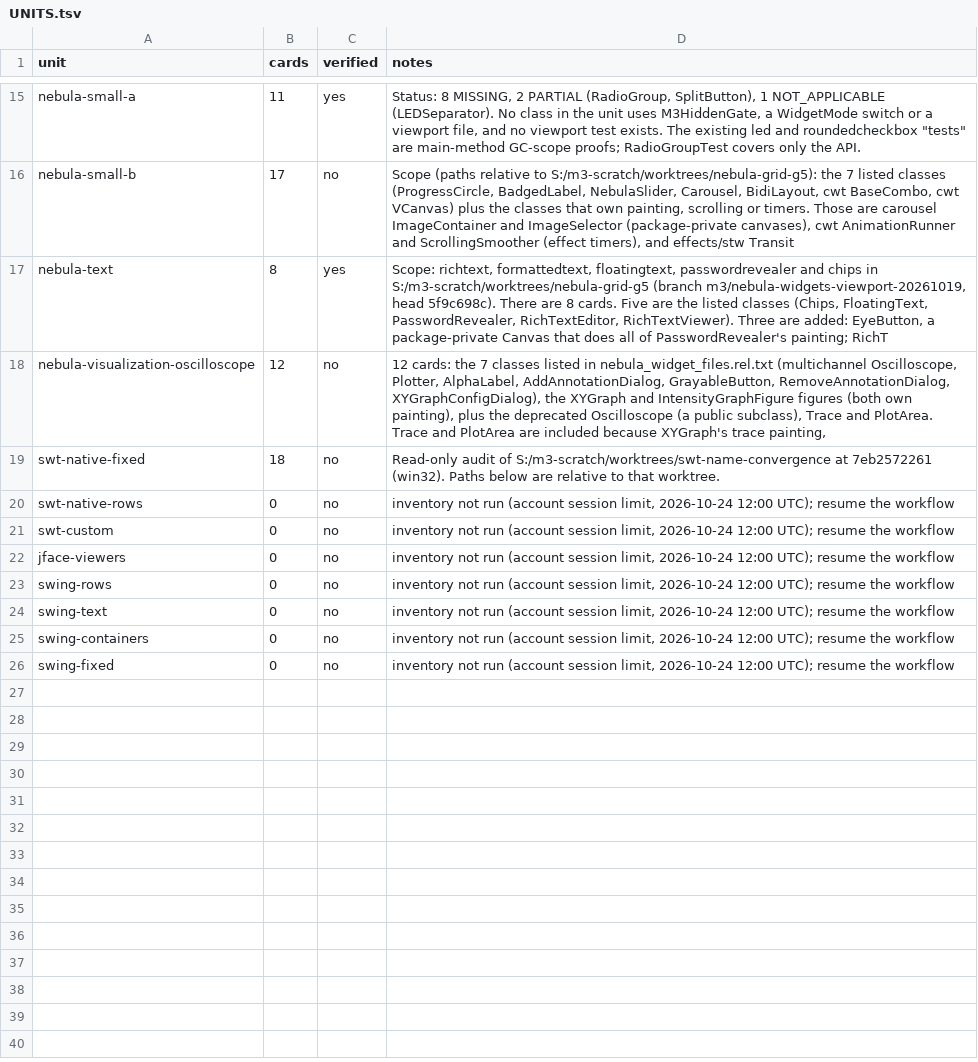
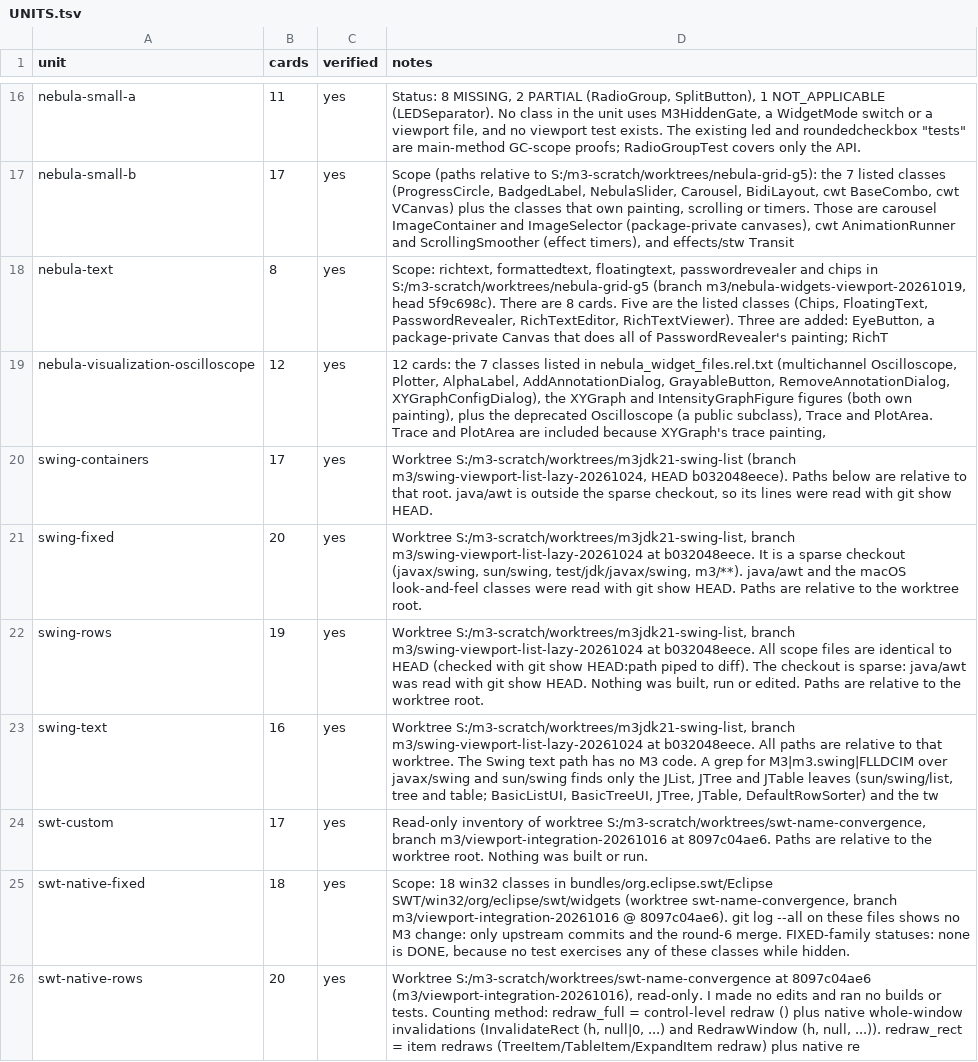
Before and after one commit to hsoliwal/nebula, a TSV file: docs/m3/every-widget/UNITS.tsv, drawn as a sheet; only a part is shown, gaps mark what is left out; removed rows and columns are numbered as before the commit, all else as after; the diff covers the shown part only; the diff names each change by its address in the sheet, - before the commit and + after, or states it on an @@ line.

Commit message:
every-widget: complete inventory, 327 verified cards in 25 units, completeness critique and ten waves
The resumed inventory run wf_14c3f677-472 (51 agents) carded every SWT, Nebula, JFace and Swing widget class and verified
every unit: DONE 7, PARTIAL 221, MISSING 55, NOT_APPLICABLE 40, REFUTED 4 (LEDGER.tsv and UNITS.tsv regenerated with
tools/ledger_from_journal.py, which now strips the cells it truncates). The completeness critic adds CRITIQUE.json: 57
classes still without a card (the SWT item and column facades and the Control and Widget bases among them), 31
inconsistencies, 78 classes ruled out as not widgets, and ten waves (WAVES.md): shared gate cores, the H rollout over 120
classes, test-only promotions, FIXED damage, ROWS, LINES, TILES, AXIS, CHILDREN and the wrapper tail.

```diff
--- a/docs/m3/every-widget/UNITS.tsv
+++ b/docs/m3/every-widget/UNITS.tsv
-C17 (verified): no
+C17 (verified): yes
-C19 (verified): no
+C19 (verified): yes
+row 20: swing-containers | 17 | yes | Worktree S:/m3-scratch/worktrees/m3jdk21-swing-list (branch m3/swing-viewport-list-lazy-20261024, HEAD b032048eece). Paths below are relative to that root. java/awt is outside the sparse checkout, so its lines were read with git show HEAD.
+row 21: swing-fixed | 20 | yes | Worktree S:/m3-scratch/worktrees/m3jdk21-swing-list, branch m3/swing-viewport-list-lazy-20261024 at b032048eece. It is a sparse checkout (javax/swing, sun/swing, test/jdk/javax/swing, m3/**). java/awt and the macOS look-and-feel classes were read with git show HEAD. Paths are relative to the worktree root.
+row 22: swing-rows | 19 | yes | Worktree S:/m3-scratch/worktrees/m3jdk21-swing-list, branch m3/swing-viewport-list-lazy-20261024 at b032048eece. All scope files are identical to HEAD (checked with git show HEAD:path piped to diff). The checkout is sparse: java/awt was read with git show HEAD. Nothing was built, run or edited. Paths are relative to the worktree root.
+row 23: swing-text | 16 | yes | Worktree S:/m3-scratch/worktrees/m3jdk21-swing-list, branch m3/swing-viewport-list-lazy-20261024 at b032048eece. All paths are relative to that worktree. The Swing text path has no M3 code. A grep for M3|m3.swing|FLLDCIM over javax/swing and sun/swing finds only the JList, JTree and JTable leaves (sun/swing/list, tree and table; BasicListUI, BasicTreeUI, JTree, JTable, DefaultRowSorter) and the tw
+row 24: swt-custom | 17 | yes | Read-only inventory of worktree S:/m3-scratch/worktrees/swt-name-convergence, branch m3/viewport-integration-20261016 at 8097c04ae6. Paths are relative to the worktree root. Nothing was built or run.
-C25:C26 (verified): no
+C25:C26 (verified): yes
-D25 (notes): Read-only audit of S:/m3-scratch/worktrees/swt-name-convergence at 7eb2572261 (win32). Paths below are relative to that worktree.
+D25 (notes): Scope: 18 win32 classes in bundles/org.eclipse.swt/Eclipse SWT/win32/org/eclipse/swt/widgets (worktree swt-name-convergence, branch m3/viewport-integration-20261016 @ 8097c04ae6). git log --all on these files shows no M3 change: only upstream commits and the round-6 merge. FIXED-family statuses: none is DONE, because no test exercises any of these classes while hidden.
-B26 (cards): 0
+B26 (cards): 20
-D26 (notes): inventory not run (account session limit, 2026-10-24 12:00 UTC); resume the workflow
+D26 (notes): Worktree S:/m3-scratch/worktrees/swt-name-convergence at 8097c04ae6 (m3/viewport-integration-20261016), read-only. I made no edits and ran no builds or tests. Counting method: redraw_full = control-level redraw () plus native whole-window invalidations (InvalidateRect (h, null|0, ...) and RedrawWindow (h, null, ...)). redraw_rect = item redraws (TreeItem/TableItem/ExpandItem redraw) plus native re
-row 21: swt-custom | 0 | no | inventory not run (account session limit, 2026-10-24 12:00 UTC); resume the workflow
-row 22: jface-viewers | 0 | no | inventory not run (account session limit, 2026-10-24 12:00 UTC); resume the workflow
-row 23: swing-rows | 0 | no | inventory not run (account session limit, 2026-10-24 12:00 UTC); resume the workflow
-row 24: swing-text | 0 | no | inventory not run (account session limit, 2026-10-24 12:00 UTC); resume the workflow
-row 25: swing-containers | 0 | no | inventory not run (account session limit, 2026-10-24 12:00 UTC); resume the workflow
-row 26: swing-fixed | 0 | no | inventory not run (account session limit, 2026-10-24 12:00 UTC); resume the workflow
```
Also changed, not shown: 1 added row and 8 edited cells elsewhere in this file, 5 other files.
